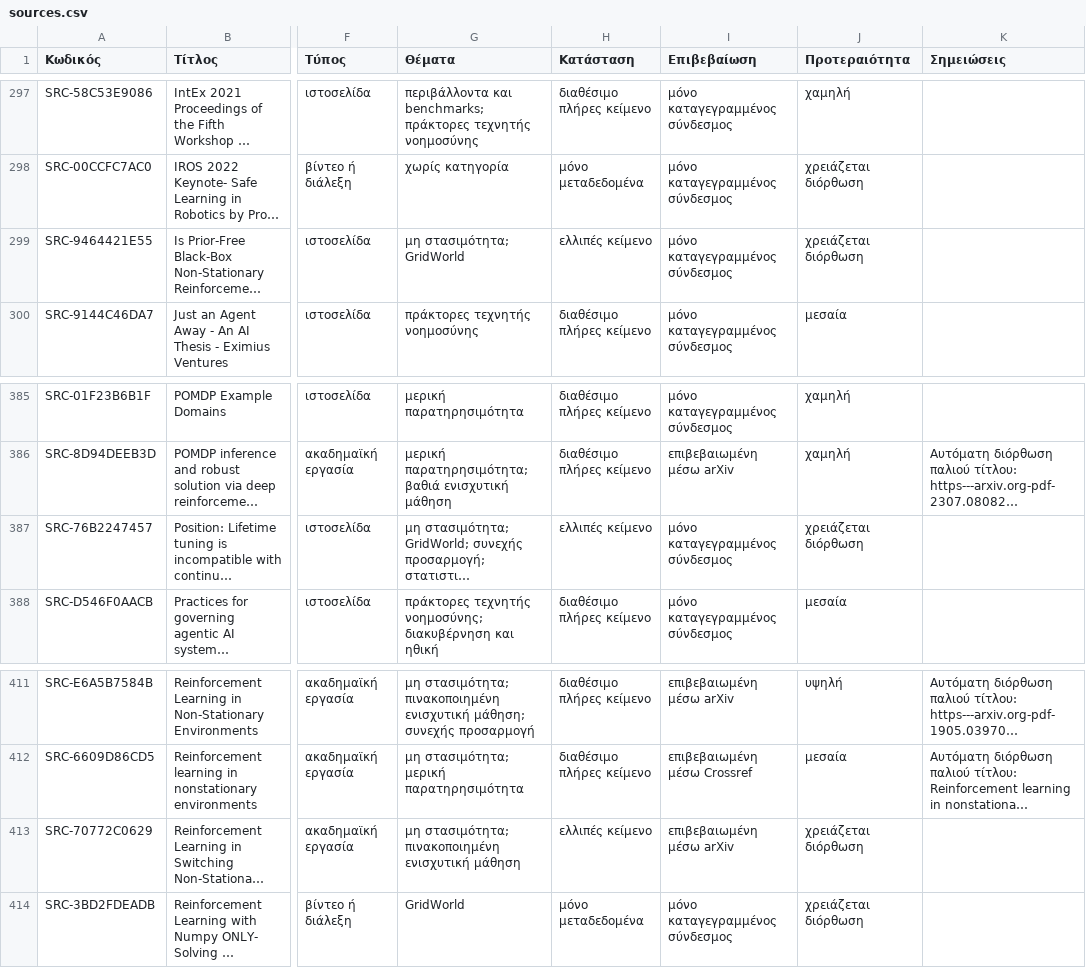
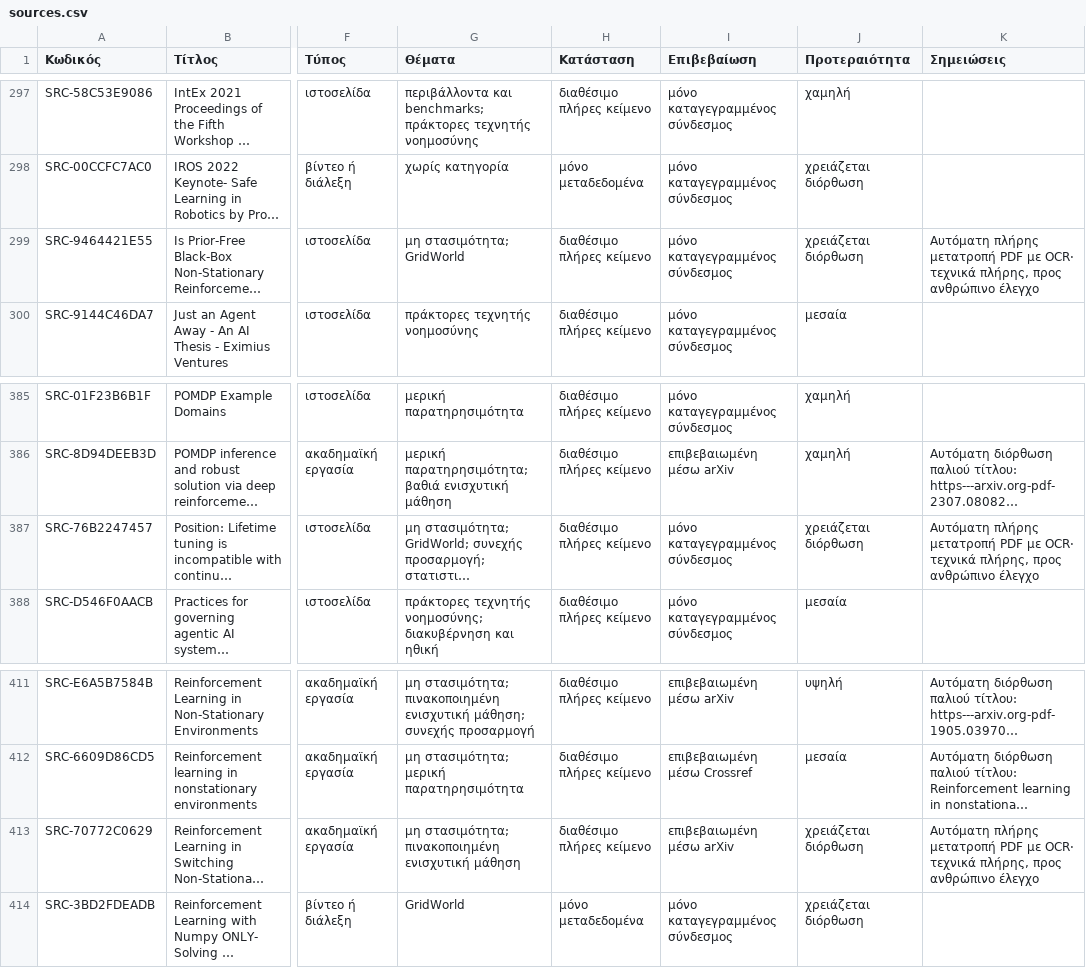
Before and after one commit to MariosGiannakaras/ThesisBibliography, a CSV file: catalog/sources.csv, drawn as a sheet; only a part is shown, gaps mark what is left out; long unchanged cells end in …; the diff names each change by its address in the sheet, - before the commit and + after, or states it on an @@ line.

```diff
--- a/catalog/sources.csv
+++ b/catalog/sources.csv
-H299 (Κατάσταση): ελλιπές κείμενο
+H299 (Κατάσταση): διαθέσιμο πλήρες κείμενο
-K299 (Σημειώσεις): (empty)
+K299 (Σημειώσεις): Αυτόματη πλήρης μετατροπή PDF με OCR· τεχνικά πλήρης, προς ανθρώπινο έλεγχο
-H387 (Κατάσταση): ελλιπές κείμενο
+H387 (Κατάσταση): διαθέσιμο πλήρες κείμενο
-K387 (Σημειώσεις): (empty)
+K387 (Σημειώσεις): Αυτόματη πλήρης μετατροπή PDF με OCR· τεχνικά πλήρης, προς ανθρώπινο έλεγχο
-H413 (Κατάσταση): ελλιπές κείμενο
+H413 (Κατάσταση): διαθέσιμο πλήρες κείμενο
-K413 (Σημειώσεις): (empty)
+K413 (Σημειώσεις): Αυτόματη πλήρης μετατροπή PDF με OCR· τεχνικά πλήρης, προς ανθρώπινο έλεγχο
```
Also changed, not shown: catalog/analysis-status.csv, catalog/conversion-status.csv, 14 other files.
